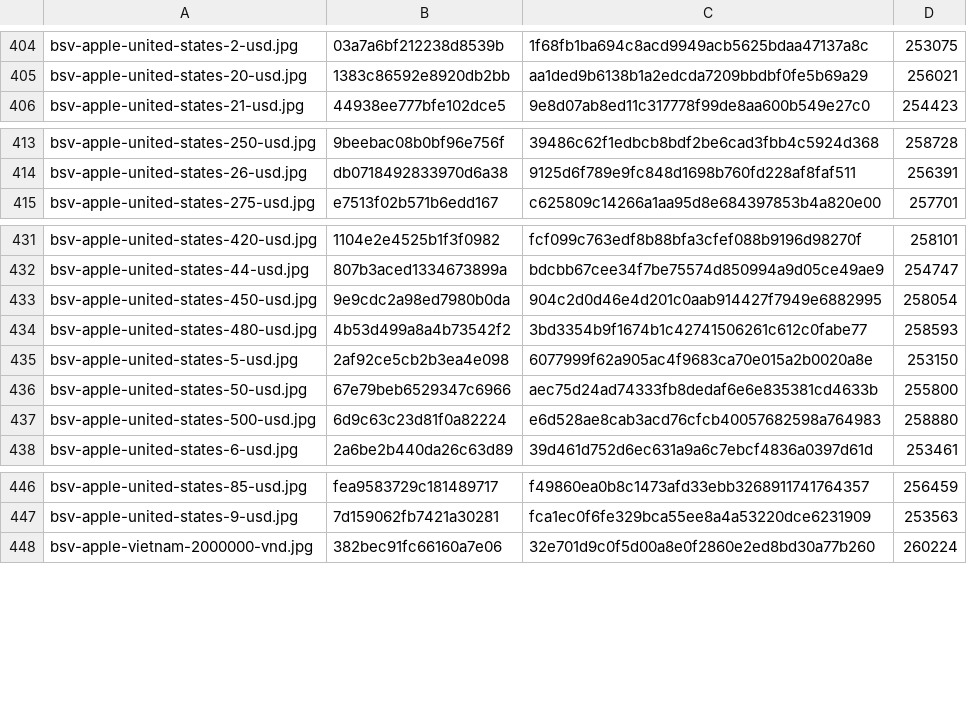
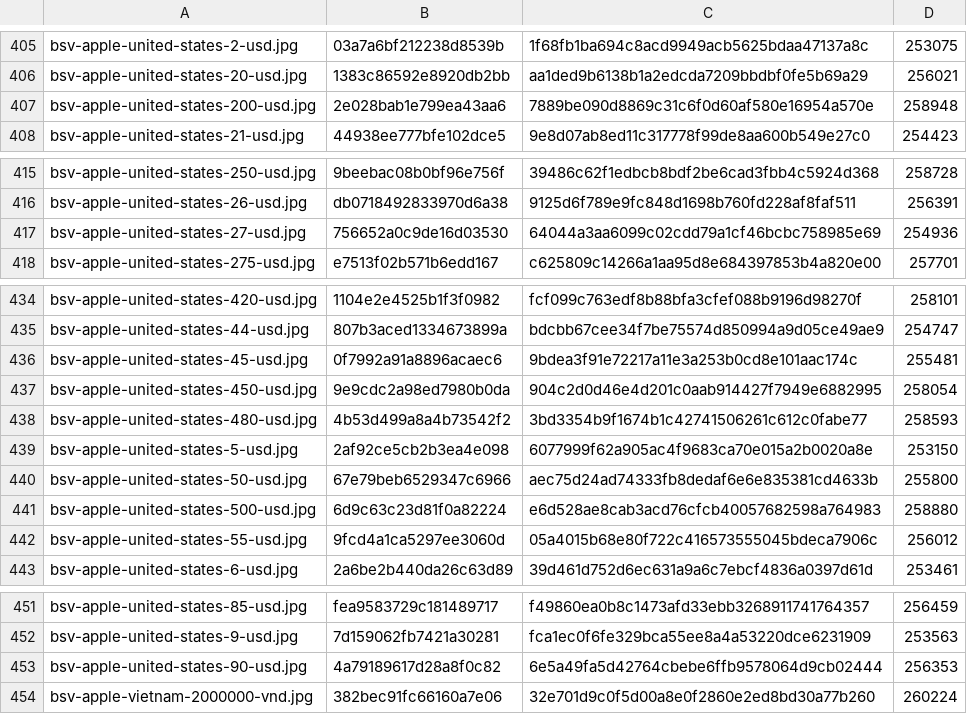
Before and after one commit to Rudwwe412/123, a TSV file: bsv-images-ym/bsv-covers-v1.tsv, drawn as a sheet; only a part is shown, gaps mark what is left out; the diff covers the shown part only; the diff names each change by its address in the sheet, - before the commit and + after, or states it on an @@ line.

```diff
--- a/bsv-images-ym/bsv-covers-v1.tsv
+++ b/bsv-images-ym/bsv-covers-v1.tsv
+row 407: bsv-apple-united-states-200-usd.jpg | 2e028bab1e799ea43aa6 | 7889be090d8869c31c6f0d60af580e16954a570e | 258948
+row 417: bsv-apple-united-states-27-usd.jpg | 756652a0c9de16d03530 | 64044a3aa6099c02cdd79a1cf46bcbc758985e69 | 254936
+row 436: bsv-apple-united-states-45-usd.jpg | 0f7992a91a8896acaec6 | 9bdea3f91e72217a11e3a253b0cd8e101aac174c | 255481
+row 442: bsv-apple-united-states-55-usd.jpg | 9fcd4a1ca5297ee3060d | 05a4015b68e80f722c416573555045bdeca7906c | 256012
+row 453: bsv-apple-united-states-90-usd.jpg | 4a79189617d28a8f0c82 | 6e5a49fa5d42764cbebe6ffb9578064d9cb02444 | 256353
```
Also changed, not shown: 33 added rows and 8 removed rows elsewhere in this file, 46 other files.
